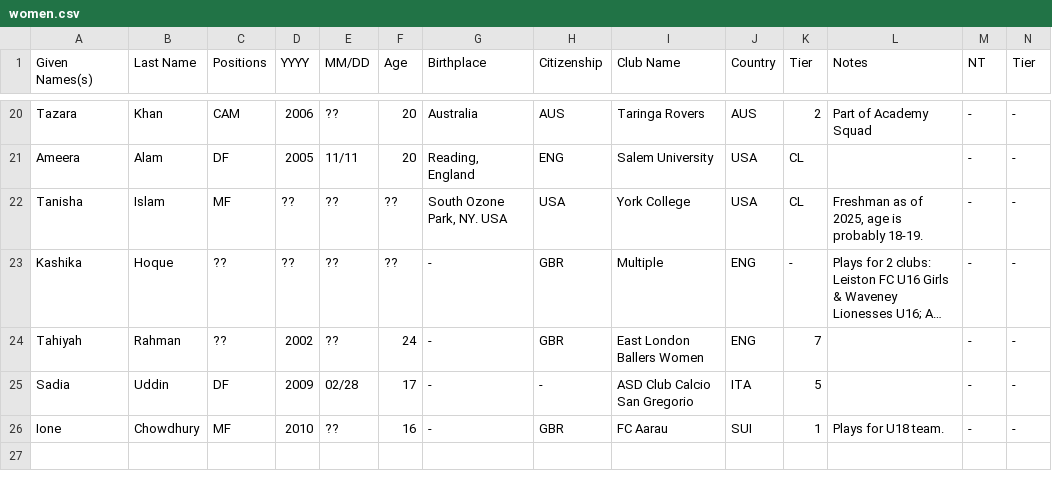
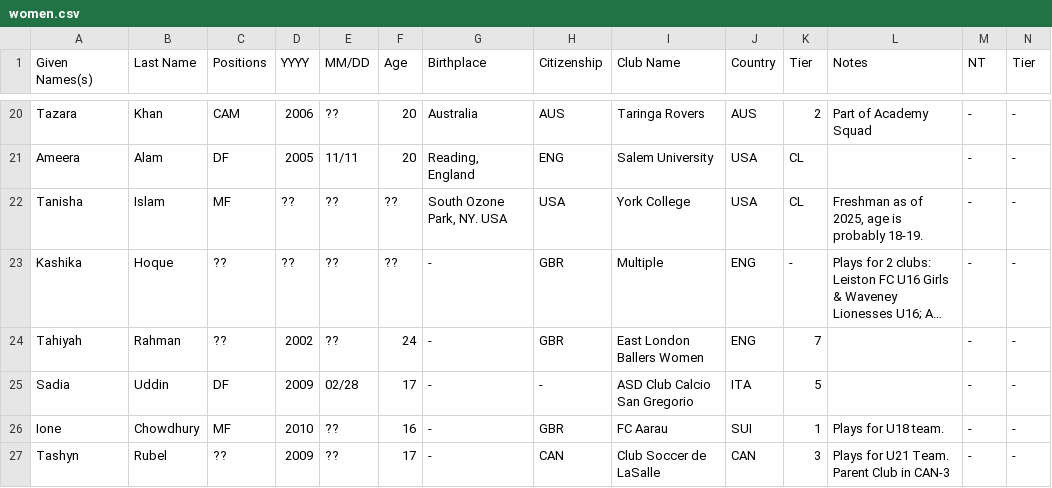
Before and after one commit to dr-shiffles/probashi-footballers, a CSV file: data/women.csv, drawn as a sheet; only a part is shown, gaps mark what is left out; long unchanged cells end in …; rows hold the shown columns only; the diff names each change by its address in the sheet, - before the commit and + after, or states it on an @@ line.

Commit message:
Update women.csv

```diff
--- a/data/women.csv
+++ b/data/women.csv
+row 27: Tashyn | Rubel | ?? | 2009 | ?? | 17 | - | CAN | Club Soccer de LaSalle | CAN | 3 | Plays for U21 Team. Parent Club in CAN-3 | - | -
```
